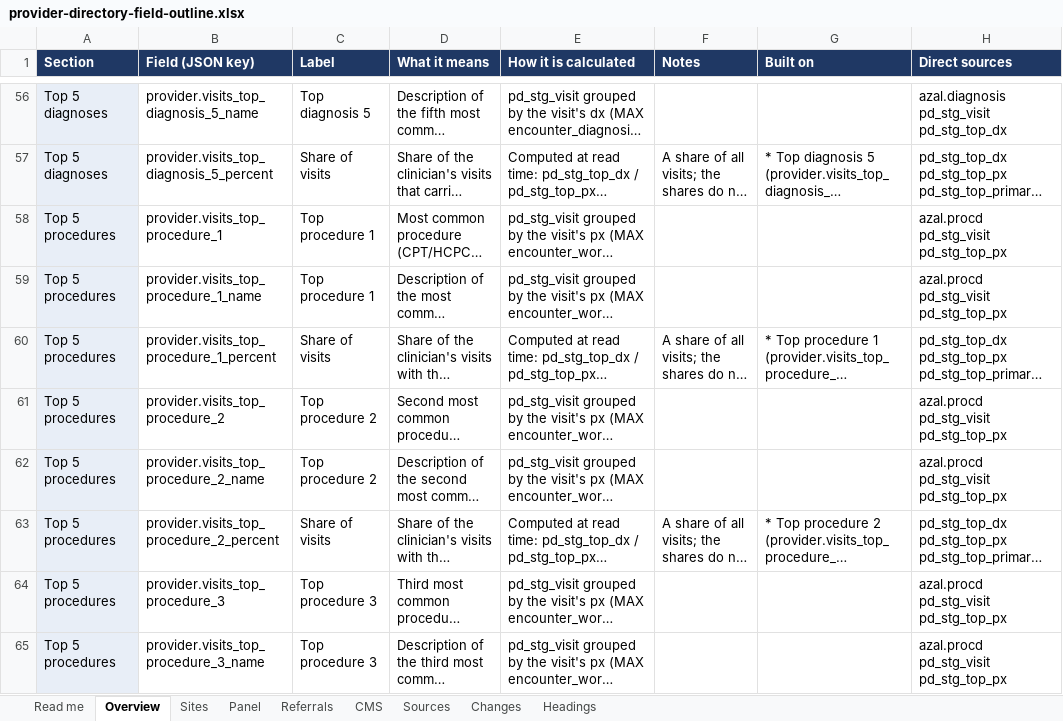
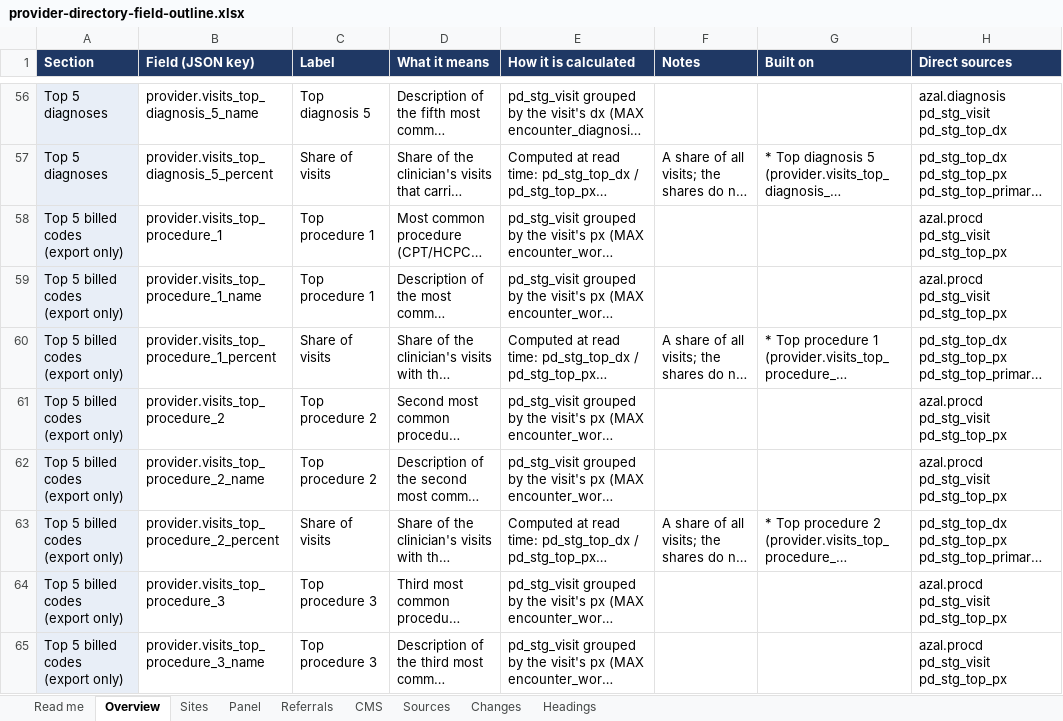
Before and after one commit to bbluecircles/dashboard_stuff, an Excel workbook: docs/provider-directory-field-outline.xlsx, sheet Overview, drawn as a sheet; only a part is shown, gaps mark what is left out; long unchanged cells end in …; values as stored, in another font and other column widths than the file's, no borders; the diff covers the shown part only; the diff names each change by its address in the sheet, - before the commit and + after, or states it on an @@ line.

```diff
--- a/docs/provider-directory-field-outline.xlsx (sheet Overview)
+++ b/docs/provider-directory-field-outline.xlsx (sheet Overview)
-A58:A65 (Section): Top 5 procedures
+A58:A65 (Section): Top 5 billed codes (export only)
```
Also changed, not shown: 7 edited cells elsewhere in this sheet, sheet Changes, sheet Sources, sheet Headings, 10 other files.
